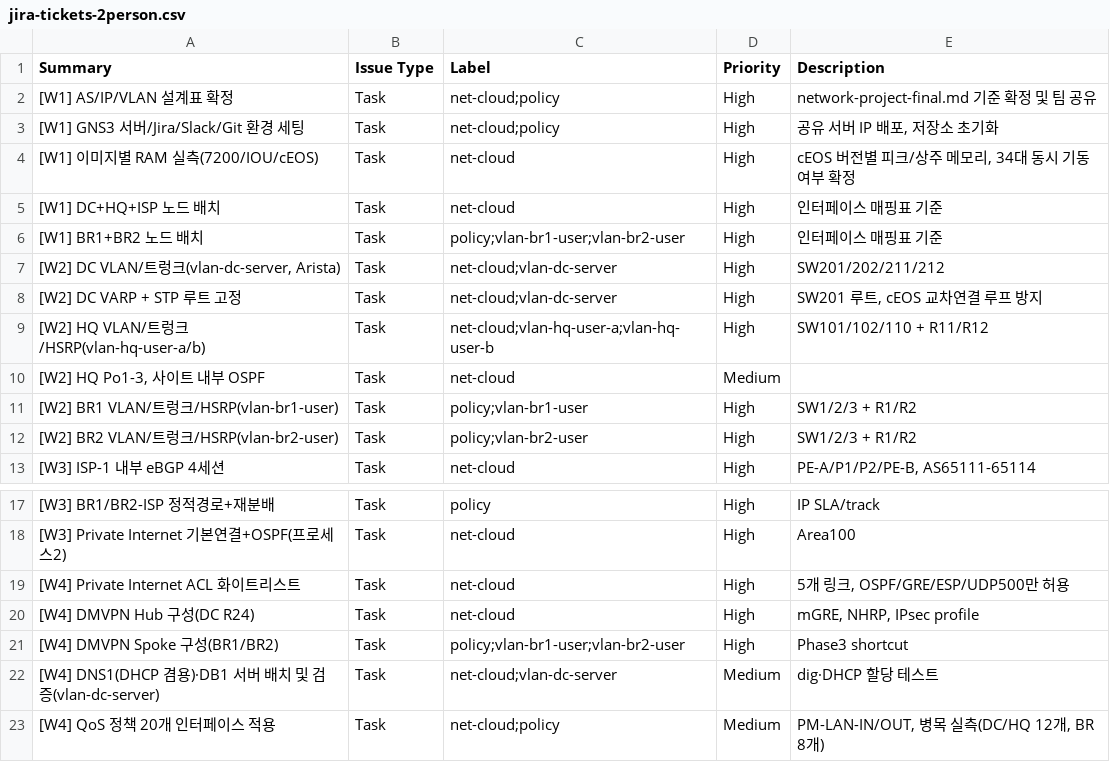
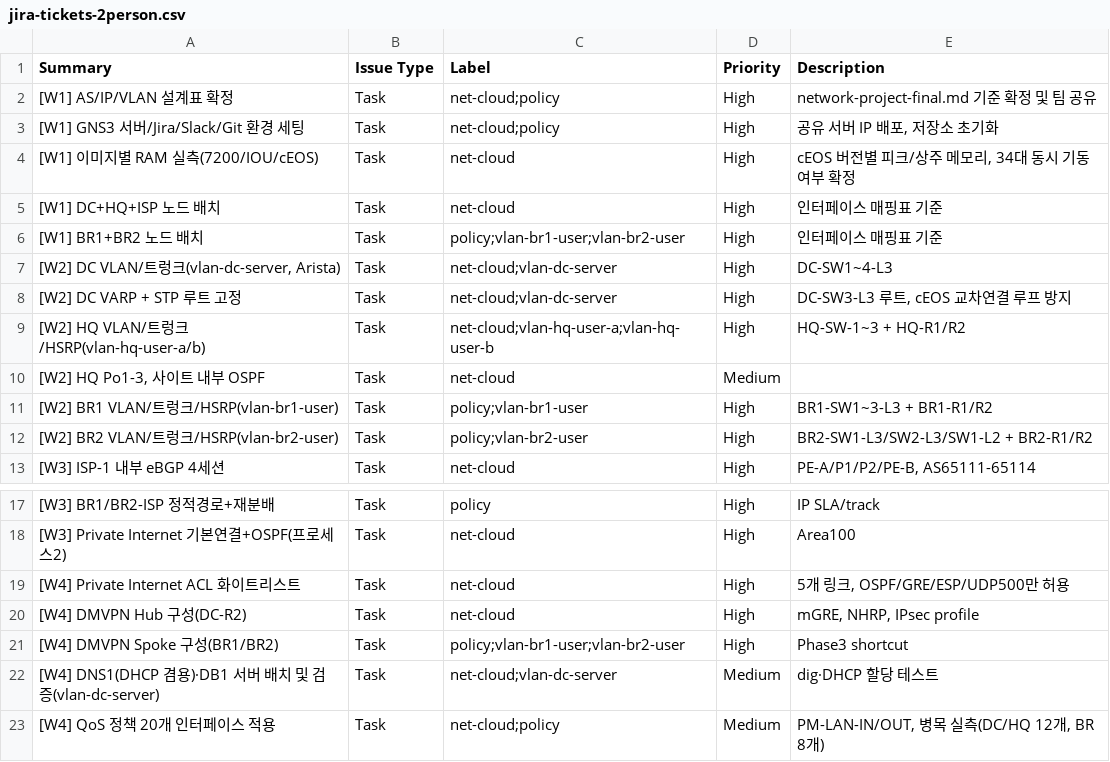
Before and after one commit to KSNAM97/network-project, a CSV file: jira/jira-tickets-2person.csv, drawn as a sheet; only a part is shown, gaps mark what is left out.

```diff
--- a/jira/jira-tickets-2person.csv
+++ b/jira/jira-tickets-2person.csv
@@ -6,8 +6,8 @@ Summary,Issue Type,Label,Priority,Description
 [W1] BR1+BR2 노드 배치,Task,policy;vlan-br1-user;vlan-br2-user,High,인터페이스 매핑표 기준
-"[W2] DC VLAN/트렁크(vlan-dc-server, Arista)",Task,net-cloud;vlan-dc-server,High,SW201/202/211/212
-[W2] DC VARP + STP 루트 고정,Task,net-cloud;vlan-dc-server,High,"SW201 루트, cEOS 교차연결 루프 방지"
-[W2] HQ VLAN/트렁크/HSRP(vlan-hq-user-a/b),Task,net-cloud;vlan-hq-user-a;vlan-hq-user-b,High,SW101/102/110 + R11/R12
+"[W2] DC VLAN/트렁크(vlan-dc-server, Arista)",Task,net-cloud;vlan-dc-server,High,DC-SW1~4-L3
+[W2] DC VARP + STP 루트 고정,Task,net-cloud;vlan-dc-server,High,"DC-SW3-L3 루트, cEOS 교차연결 루프 방지"
+[W2] HQ VLAN/트렁크/HSRP(vlan-hq-user-a/b),Task,net-cloud;vlan-hq-user-a;vlan-hq-user-b,High,HQ-SW-1~3 + HQ-R1/R2
 "[W2] HQ Po1-3, 사이트 내부 OSPF",Task,net-cloud,Medium,
-[W2] BR1 VLAN/트렁크/HSRP(vlan-br1-user),Task,policy;vlan-br1-user,High,SW1/2/3 + R1/R2
-[W2] BR2 VLAN/트렁크/HSRP(vlan-br2-user),Task,policy;vlan-br2-user,High,SW1/2/3 + R1/R2
+[W2] BR1 VLAN/트렁크/HSRP(vlan-br1-user),Task,policy;vlan-br1-user,High,BR1-SW1~3-L3 + BR1-R1/R2
+[W2] BR2 VLAN/트렁크/HSRP(vlan-br2-user),Task,policy;vlan-br2-user,High,BR2-SW1-L3/SW2-L3/SW1-L2 + BR2-R1/R2
 [W3] ISP-1 내부 eBGP 4세션,Task,net-cloud,High,"PE-A/P1/P2/PE-B, AS65111-65114"
@@ -19,3 +19,3 @@ Summary,Issue Type,Label,Priority,Description
 [W4] Private Internet ACL 화이트리스트,Task,net-cloud,High,"5개 링크, OSPF/GRE/ESP/UDP500만 허용"
-[W4] DMVPN Hub 구성(DC R24),Task,net-cloud,High,"mGRE, NHRP, IPsec profile"
+[W4] DMVPN Hub 구성(DC-R2),Task,net-cloud,High,"mGRE, NHRP, IPsec profile"
 [W4] DMVPN Spoke 구성(BR1/BR2),Task,policy;vlan-br1-user;vlan-br2-user,High,Phase3 shortcut
```
Also changed, not shown: jira/jira-tickets-3person.csv, 4 other files.
